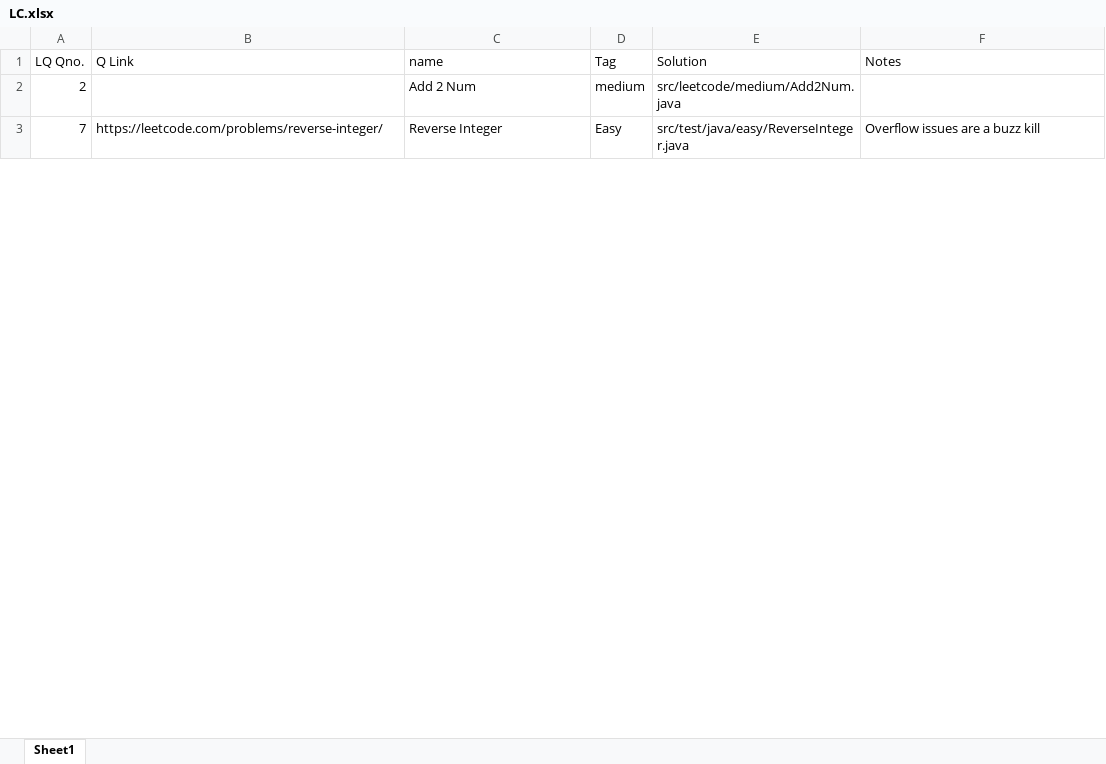
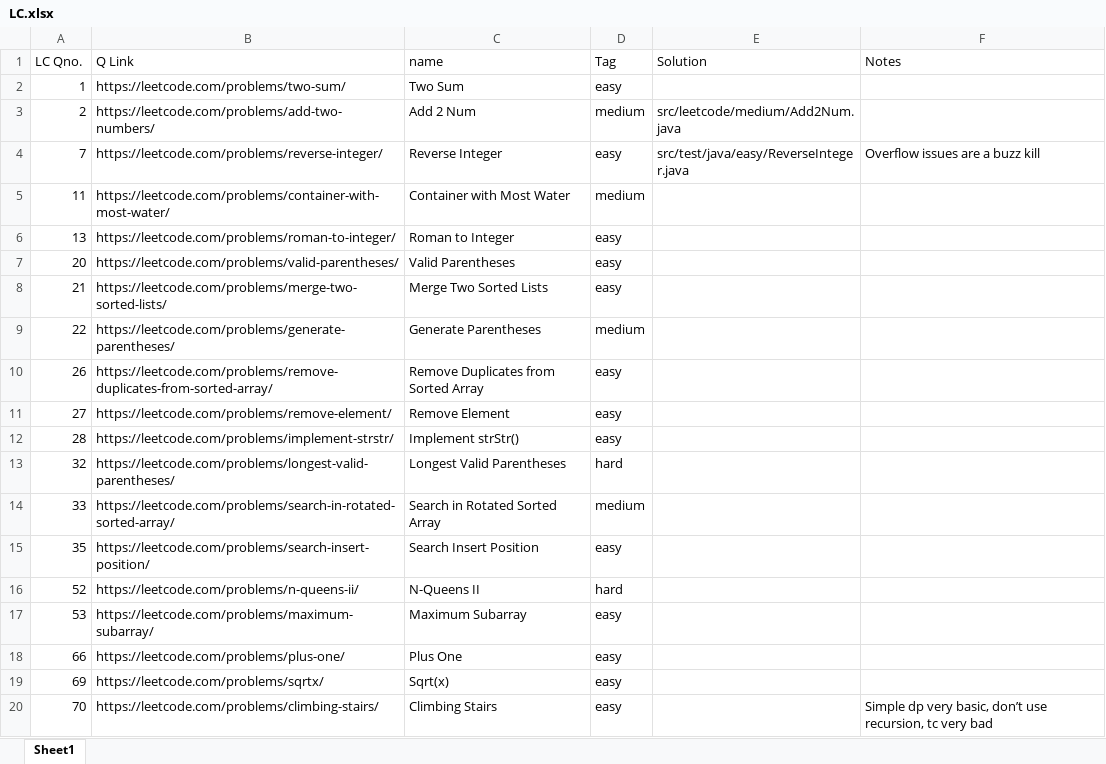
Before and after one commit to akksshah/LeetCodePractice, an Excel workbook: python/LC.xlsx, sheet Sheet1, drawn as a sheet; only a part is shown; values as stored, in another font and other column widths than the file's, no borders; conditional formats not drawn; addresses are those after the commit; the diff covers the shown part only; the diff names each change by its address in the sheet, - before the commit and + after, or states it on an @@ line.

```diff
--- a/python/LC.xlsx (sheet Sheet1)
+++ b/python/LC.xlsx (sheet Sheet1)
-A1: LQ Qno.
+A1: LC Qno.
+row 2: 1 | https://leetcode.com/problems/two-sum/ | Two Sum | easy
-B3 (Q Link): (empty)
+B3 (Q Link): https://leetcode.com/problems/add-two-numbers/
-D4 (Tag): Easy
+D4 (Tag): easy
+row 5: 11 | https://leetcode.com/problems/container-with-most-water/ | Container with Most Water | medium
+row 6: 13 | https://leetcode.com/problems/roman-to-integer/ | Roman to Integer | easy
+row 7: 20 | https://leetcode.com/problems/valid-parentheses/ | Valid Parentheses | easy
+row 8: 21 | https://leetcode.com/problems/merge-two-sorted-lists/ | Merge Two Sorted Lists | easy
+row 9: 22 | https://leetcode.com/problems/generate-parentheses/ | Generate Parentheses | medium
+row 10: 26 | https://leetcode.com/problems/remove-duplicates-from-sorted-array/ | Remove Duplicates from Sorted Array | easy
+row 11: 27 | https://leetcode.com/problems/remove-element/ | Remove Element | easy
+row 12: 28 | https://leetcode.com/problems/implement-strstr/ | Implement strStr() | easy
+row 13: 32 | https://leetcode.com/problems/longest-valid-parentheses/ | Longest Valid Parentheses | hard
+row 14: 33 | https://leetcode.com/problems/search-in-rotated-sorted-array/ | Search in Rotated Sorted Array | medium
+row 15: 35 | https://leetcode.com/problems/search-insert-position/ | Search Insert Position | easy
+row 16: 52 | https://leetcode.com/problems/n-queens-ii/ | N-Queens II | hard
+row 17: 53 | https://leetcode.com/problems/maximum-subarray/ | Maximum Subarray | easy
+row 18: 66 | https://leetcode.com/problems/plus-one/ | Plus One | easy
+row 19: 69 | https://leetcode.com/problems/sqrtx/ | Sqrt(x) | easy
+row 20: 70 | https://leetcode.com/problems/climbing-stairs/ | Climbing Stairs | easy |  | Simple dp very basic, don’t use recursion, tc very bad
```
Also changed, not shown: 135 added rows and 9 edited cells elsewhere in this sheet, 5 other files.
